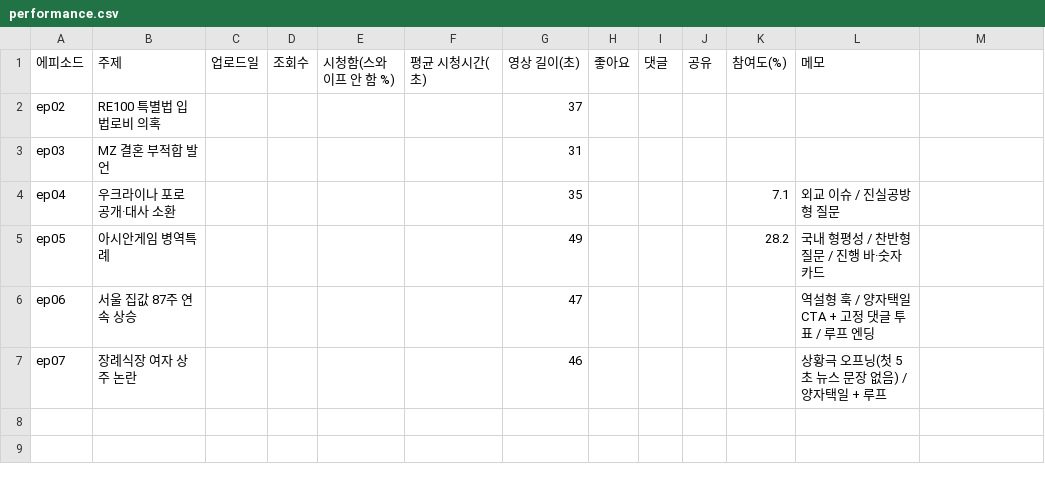
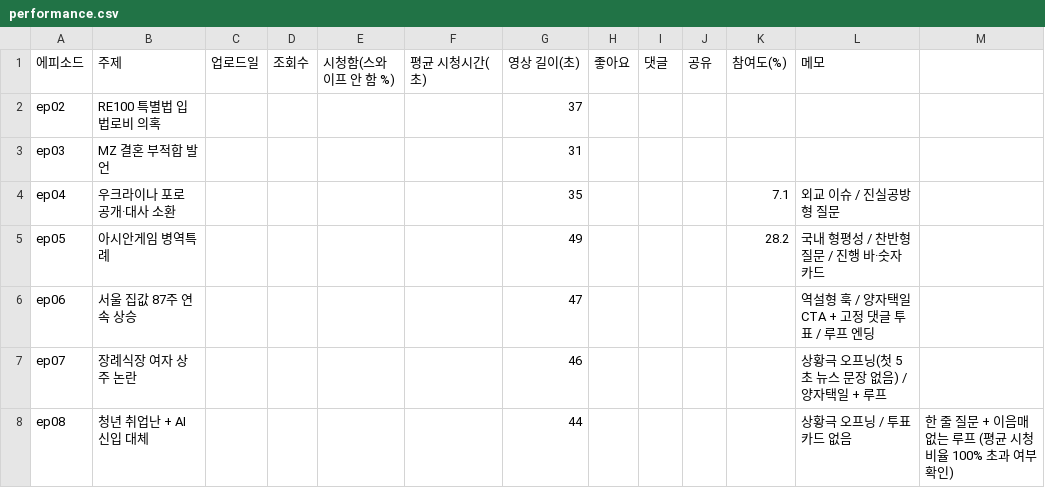
Before and after one commit to dlwoduq20-lgtm/ai-youtube-factory, a CSV file: samples/performance.csv, drawn as a sheet.

```diff
--- a/samples/performance.csv
+++ b/samples/performance.csv
@@ -7 +7,2 @@ ep06,서울 집값 87주 연속 상승,,,,,47,,,,,역설형 훅 / 양자택일 C
 ep07,장례식장 여자 상주 논란,,,,,46,,,,,상황극 오프닝(첫 5초 뉴스 문장 없음) / 양자택일 + 루프
+ep08,청년 취업난 + AI 신입 대체,,,,,44,,,,,상황극 오프닝 / 투표 카드 없음, 한 줄 질문 + 이음매 없는 루프 (평균 시청 비율 100% 초과 여부 확인)
```
Also changed, not shown: 4 other files.
